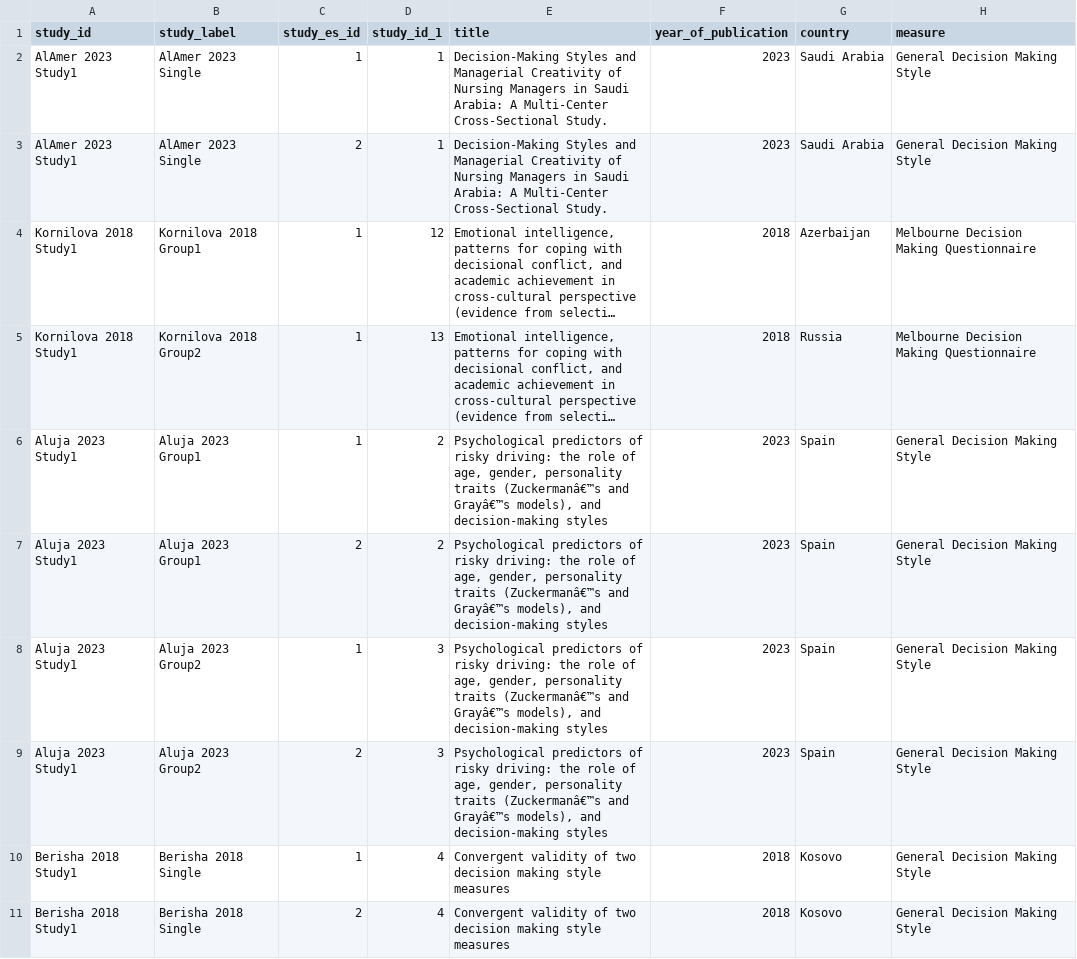
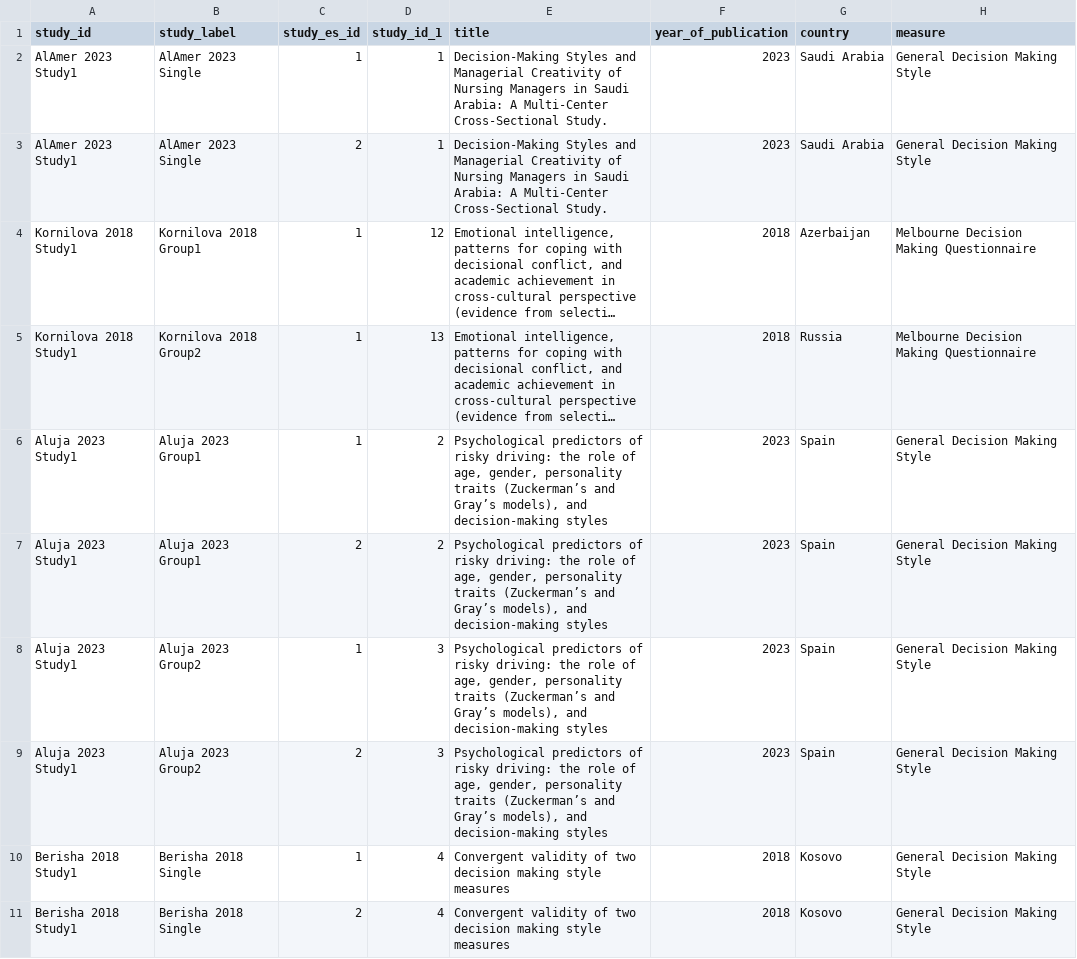
Before and after one commit to TarrenLC/meta, a CSV file: effect_sizes.csv, drawn as a sheet; only a part is shown; long unchanged cells end in …; the diff covers the shown part only; the diff names each change by its address in the sheet, - before the commit and + after, or states it on an @@ line.

```diff
--- a/effect_sizes.csv
+++ b/effect_sizes.csv
-E6:E9 (title): …personality traits (Zuckermanâ€™s and Grayâ€™s models), and…
+E6:E9 (title): …personality traits (Zuckerman’s and Gray’s models), and…
```
Also changed, not shown: 3 edited cells elsewhere in this file, 2024-0520_review_Formatted.csv, meta_reg.csv, 9 other files.
